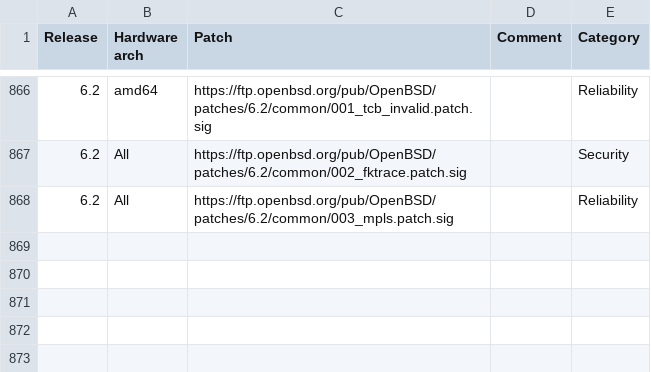
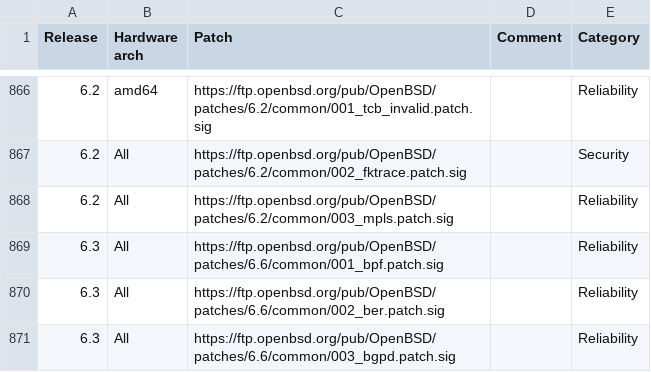
Before and after one commit to 185112007/notebooks, a CSV file: oss-metrics/OpenBSD/errata.csv, drawn as a sheet; only a part is shown, gaps mark what is left out; the diff names each change by its address in the sheet, - before the commit and + after, or states it on an @@ line.

Commit message:
+6.3 patches

```diff
--- a/oss-metrics/OpenBSD/errata.csv
+++ b/oss-metrics/OpenBSD/errata.csv
+row 869: 6.3 | All | https://ftp.openbsd.org/pub/OpenBSD/patches/6.6/common/001_bpf.patch.sig |  | Reliability
+row 870: 6.3 | All | https://ftp.openbsd.org/pub/OpenBSD/patches/6.6/common/002_ber.patch.sig |  | Reliability
+row 871: 6.3 | All | https://ftp.openbsd.org/pub/OpenBSD/patches/6.6/common/003_bgpd.patch.sig |  | Reliability
```
